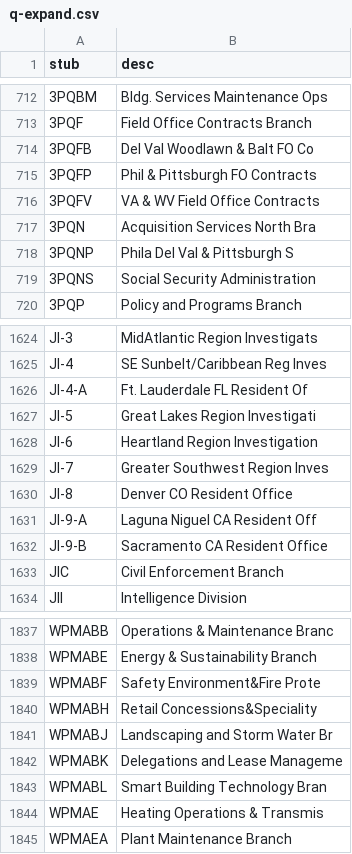
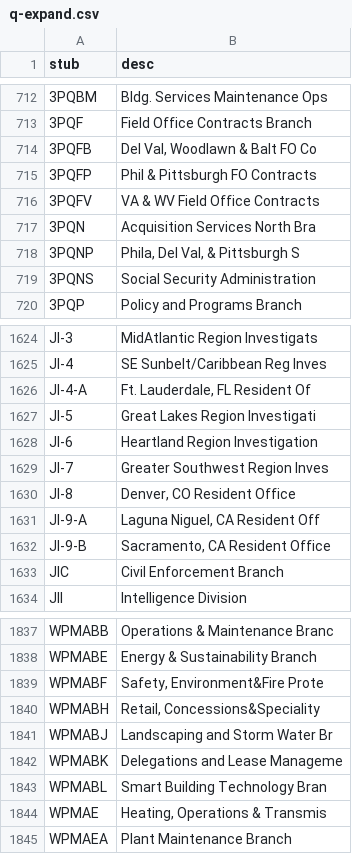
Before and after one commit to 18F/charlie, a CSV file: config/q-expand.csv, drawn as a sheet; only a part is shown, gaps mark what is left out; the diff covers the shown part only; the diff names each change by its address in the sheet, - before the commit and + after, or states it on an @@ line.

Commit message:
Fix misplaced auto-quotes

```diff
--- a/config/q-expand.csv
+++ b/config/q-expand.csv
-B714 (desc): Del Val Woodlawn & Balt FO Co
+B714 (desc): Del Val, Woodlawn & Balt FO Co
-B718 (desc): Phila Del Val & Pittsburgh S
+B718 (desc): Phila, Del Val, & Pittsburgh S
-B1626 (desc): Ft. Lauderdale FL Resident Of
+B1626 (desc): Ft. Lauderdale, FL Resident Of
-B1630 (desc): Denver CO Resident Office
+B1630 (desc): Denver, CO Resident Office
-B1631 (desc): Laguna Niguel CA Resident Off
+B1631 (desc): Laguna Niguel, CA Resident Off
-B1632 (desc): Sacramento CA Resident Office
+B1632 (desc): Sacramento, CA Resident Office
-B1839 (desc): Safety Environment&Fire Prote
+B1839 (desc): Safety, Environment&Fire Prote
-B1840 (desc): Retail Concessions&Speciality
+B1840 (desc): Retail, Concessions&Speciality
-B1844 (desc): Heating Operations & Transmis
+B1844 (desc): Heating, Operations & Transmis
```
Also changed, not shown: 22 edited cells elsewhere in this file.
